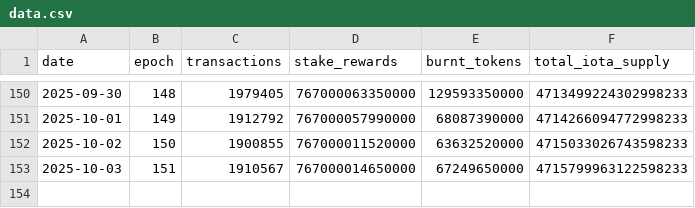
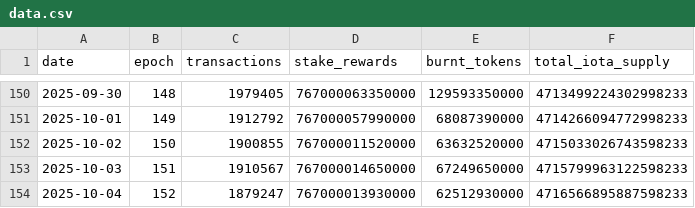
Before and after one commit to patricklangx/patricklangx.github.io, a CSV file: t/iota-rebased-charts/data.csv, drawn as a sheet; only a part is shown, gaps mark what is left out.

```diff
--- a/t/iota-rebased-charts/data.csv
+++ b/t/iota-rebased-charts/data.csv
@@ -153 +153,2 @@ date,epoch,transactions,stake_rewards,burnt_tokens,total_iota_supply
 2025-10-03,151,1910567,767000014650000,67249650000,4715799963122598233
+2025-10-04,152,1879247,767000013930000,62512930000,4716566895887598233
```
